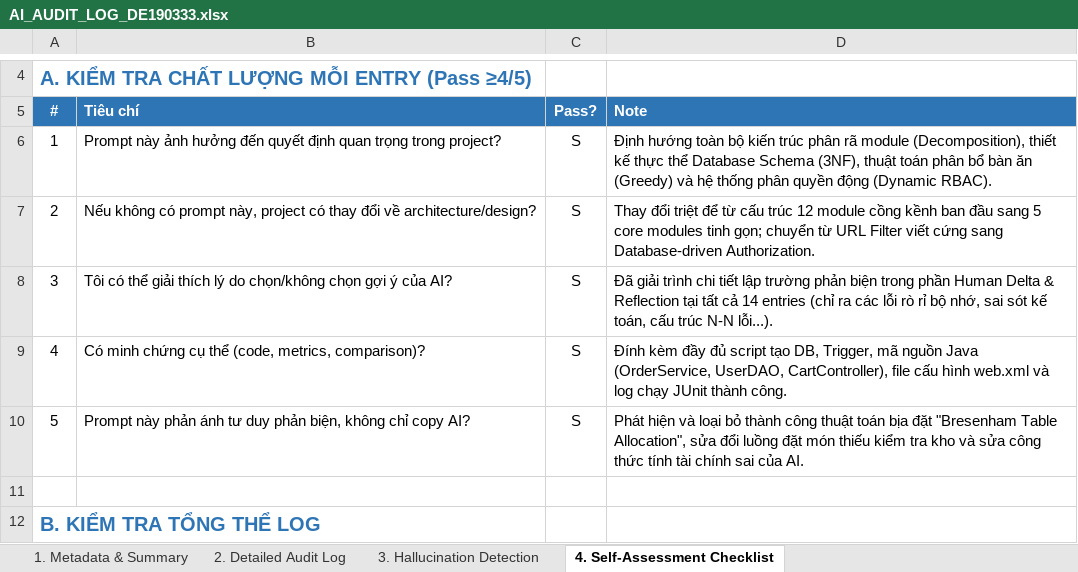
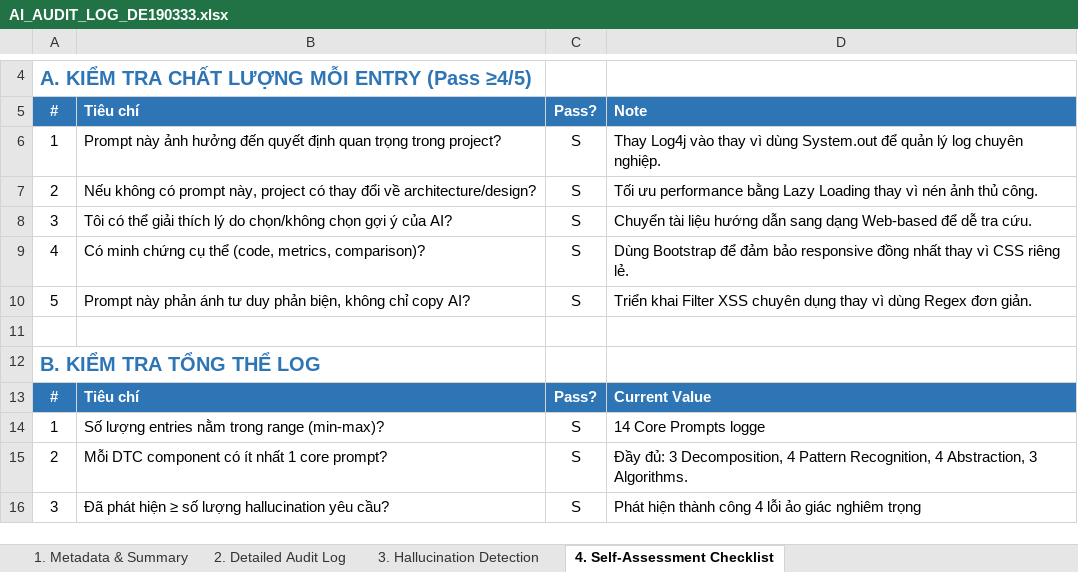
Before and after one commit to SUMMER2026SE/swp391-aiauditlog-huongdathmy061422-cmd, an Excel workbook: AI_AUDIT_LOG_DE190333.xlsx, sheet 4. Self-Assessment Checklist, drawn as a sheet; only a part is shown, gaps mark what is left out; the shorter side is filled out with more unchanged rows; values as stored, in another font and other column widths than the file's, no borders; the diff names each change by its address in the sheet, - before the commit and + after, or states it on an @@ line.

```diff
--- a/AI_AUDIT_LOG_DE190333.xlsx (sheet 4. Self-Assessment Checklist)
+++ b/AI_AUDIT_LOG_DE190333.xlsx (sheet 4. Self-Assessment Checklist)
-D6: Định hướng toàn bộ kiến trúc phân rã module (Decomposition), thiết kế thực thể Database Schema (3NF), thuật toán phân bổ bàn ăn (Greedy) và hệ thống phân quyền động (Dynamic RBAC).
+D6: Thay Log4j vào thay vì dùng System.out để quản lý log chuyên nghiệp.
-D7: Thay đổi triệt để từ cấu trúc 12 module cồng kềnh ban đầu sang 5 core modules tinh gọn; chuyển từ URL Filter viết cứng sang Database-driven Authorization.
+D7: Tối ưu performance bằng Lazy Loading thay vì nén ảnh thủ công.
-D8: Đã giải trình chi tiết lập trường phản biện trong phần Human Delta & Reflection tại tất cả 14 entries (chỉ ra các lỗi rò rỉ bộ nhớ, sai sót kế toán, cấu trúc N-N lỗi...).
+D8: Chuyển tài liệu hướng dẫn sang dạng Web-based để dễ tra cứu.
-D9: Đính kèm đầy đủ script tạo DB, Trigger, mã nguồn Java (OrderService, UserDAO, CartController), file cấu hình web.xml và log chạy JUnit thành công.
+D9: Dùng Bootstrap để đảm bảo responsive đồng nhất thay vì CSS riêng lẻ.
-D10: Phát hiện và loại bỏ thành công thuật toán bịa đặt "Bresenham Table Allocation", sửa đổi luồng đặt món thiếu kiểm tra kho và sửa công thức tính tài chính sai của AI.
+D10: Triển khai Filter XSS chuyên dụng thay vì dùng Regex đơn giản.
```
Also changed, not shown: sheet 2. Detailed Audit Log, sheet 3. Hallucination Detection, sheet 1. Metadata & Summary.
